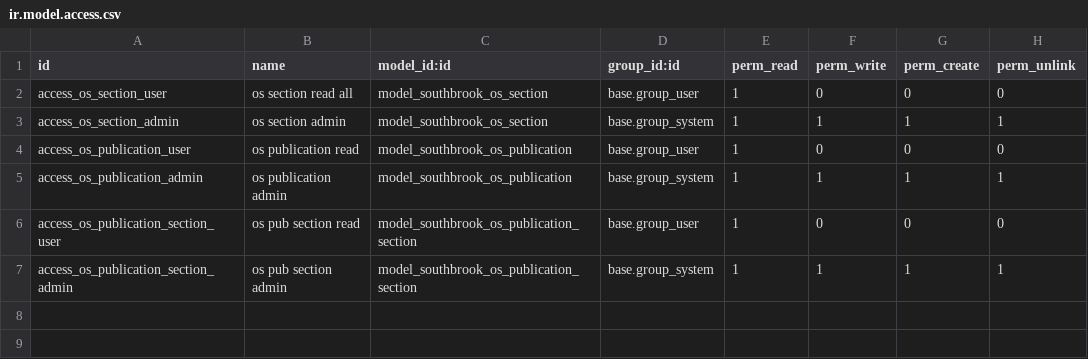
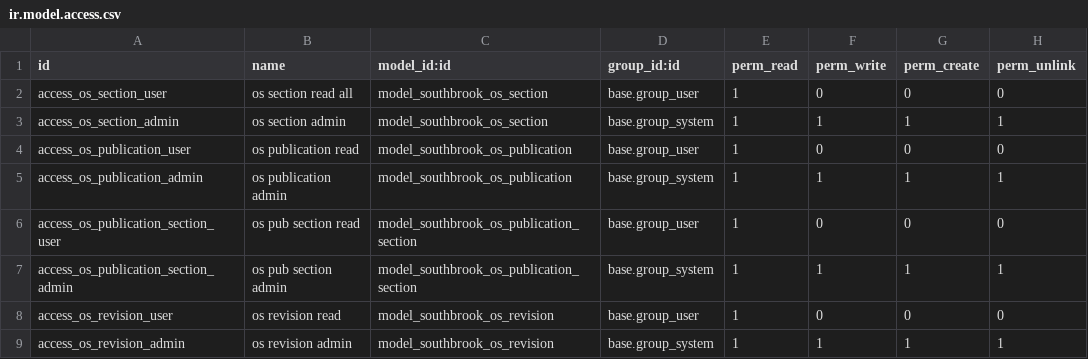
Before and after one commit to dangelojohn/Southbrook_Configurator, a CSV file: addons/southbrook_os/security/ir.model.access.csv, drawn as a sheet; the diff names each change by its address in the sheet, - before the commit and + after, or states it on an @@ line.

```diff
--- a/addons/southbrook_os/security/ir.model.access.csv
+++ b/addons/southbrook_os/security/ir.model.access.csv
+row 8: access_os_revision_user | os revision read | model_southbrook_os_revision | base.group_user | 1 | 0 | 0 | 0
+row 9: access_os_revision_admin | os revision admin | model_southbrook_os_revision | base.group_system | 1 | 1 | 1 | 1
```
Also changed, not shown: 6 other files.
